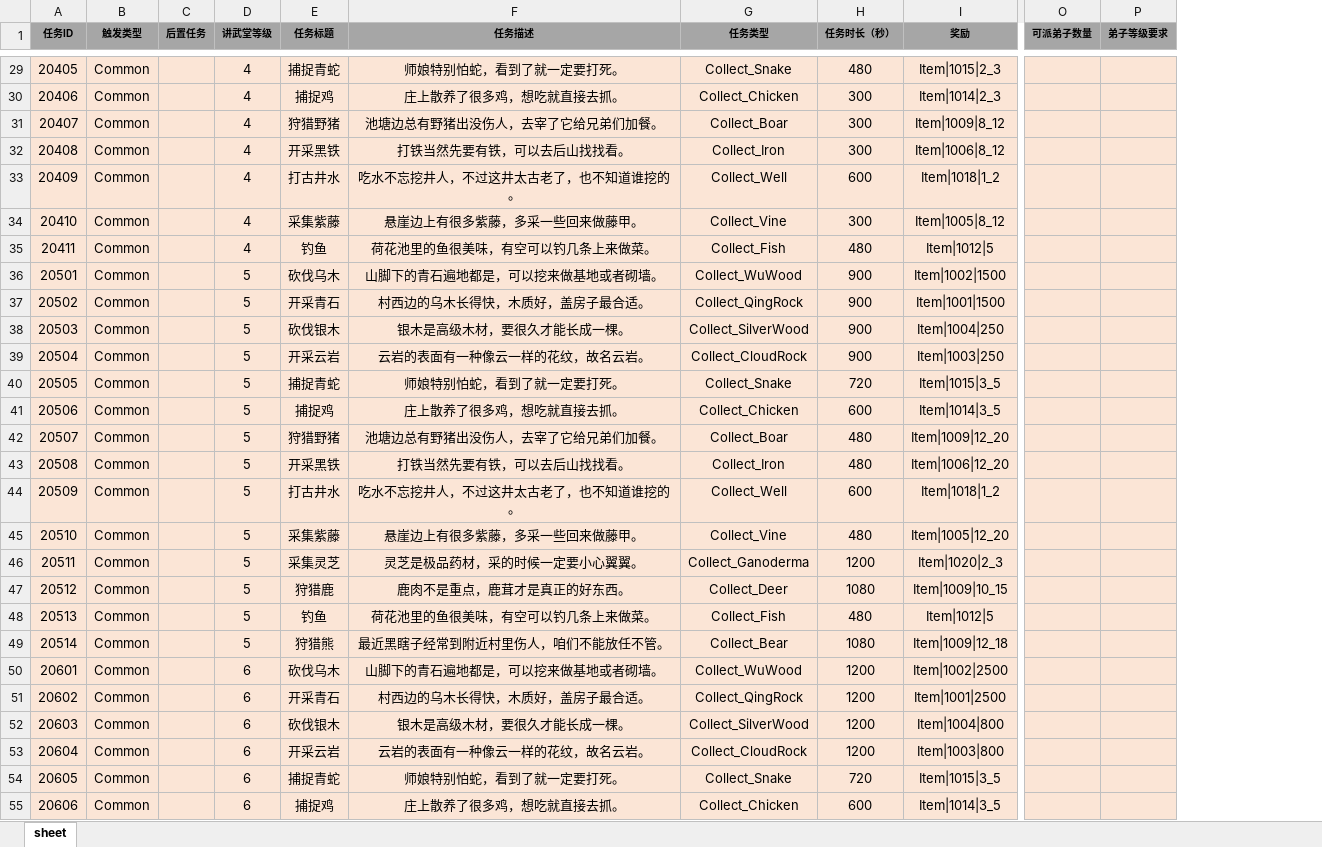
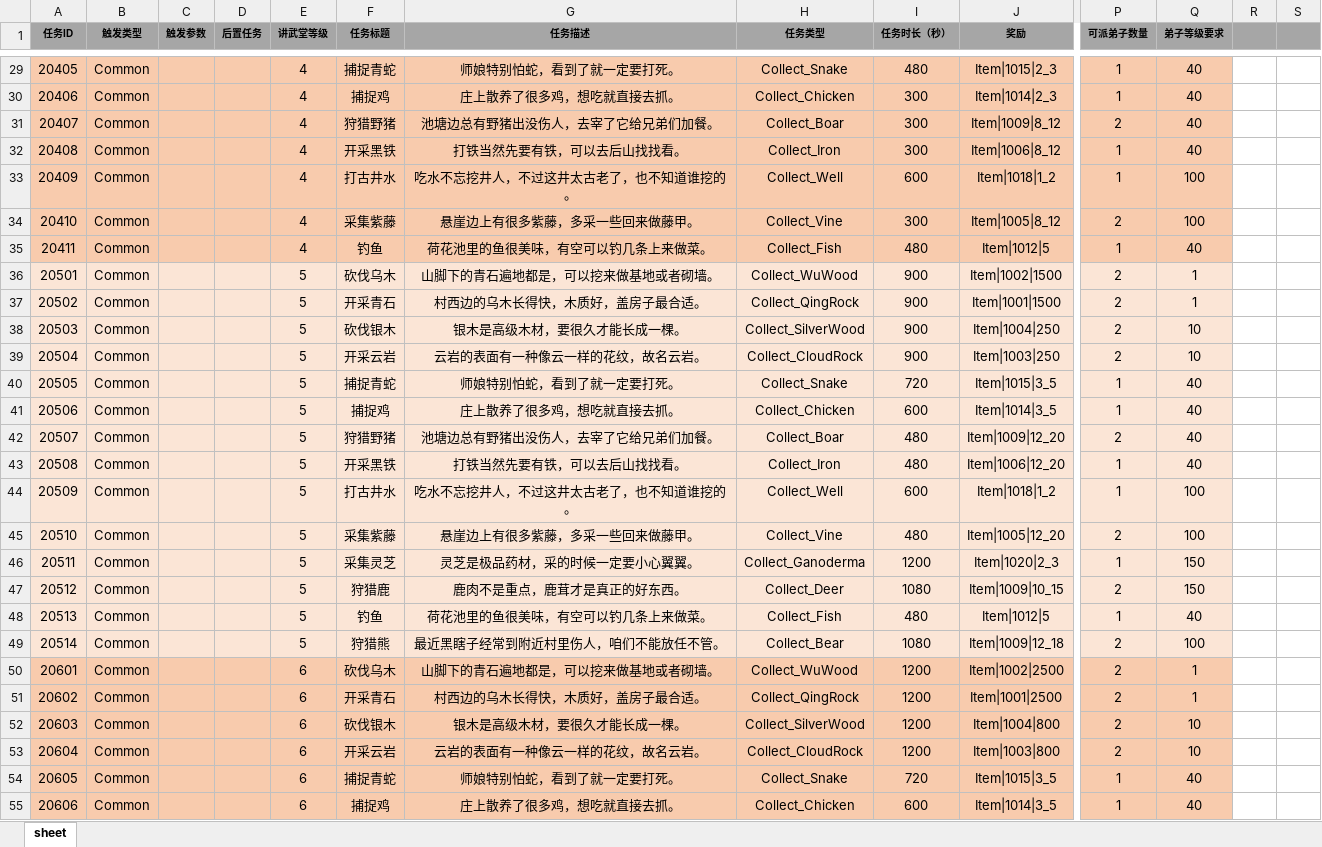
Before and after one commit to tkonexhh/simswordsman, an Excel workbook: Tables/Sources/gameplay/MainTask/MainTask.xlsx, sheet sheet, drawn as a sheet; only a part is shown, gaps mark what is left out; values as stored, in another font and other column widths than the file's, no borders; addresses are those after the commit; the diff covers the shown part only; the diff names each change by its address in the sheet, - before the commit and + after, or states it on an @@ line.

```diff
--- a/Tables/Sources/gameplay/MainTask/MainTask.xlsx (sheet sheet)
+++ b/Tables/Sources/gameplay/MainTask/MainTask.xlsx (sheet sheet)
+column C (触发参数), empty
+column R, empty
+column S, empty
-A29:B35 fill: #FBE5D6
+A29:B35 fill: #F8CBAD
-D29:Q35 fill: #FBE5D6
+D29:Q35 fill: #F8CBAD
-P29:P30 (可派弟子数量): (empty)
+P29:P30 (可派弟子数量): 1
-Q29:Q32 (弟子等级要求): (empty)
+Q29:Q32 (弟子等级要求): 40
-P31 (可派弟子数量): (empty)
+P31 (可派弟子数量): 2
-P32:P33 (可派弟子数量): (empty)
+P32:P33 (可派弟子数量): 1
-Q33:Q34 (弟子等级要求): (empty)
+Q33:Q34 (弟子等级要求): 100
-P34 (可派弟子数量): (empty)
+P34 (可派弟子数量): 2
-P35 (可派弟子数量): (empty)
+P35 (可派弟子数量): 1
-Q35 (弟子等级要求): (empty)
+Q35 (弟子等级要求): 40
-P36:P39 (可派弟子数量): (empty)
+P36:P39 (可派弟子数量): 2
-Q36:Q37 (弟子等级要求): (empty)
+Q36:Q37 (弟子等级要求): 1
-Q38:Q39 (弟子等级要求): (empty)
+Q38:Q39 (弟子等级要求): 10
-P40:P41 (可派弟子数量): (empty)
+P40:P41 (可派弟子数量): 1
-Q40:Q43 (弟子等级要求): (empty)
+Q40:Q43 (弟子等级要求): 40
-P42 (可派弟子数量): (empty)
+P42 (可派弟子数量): 2
-P43:P44 (可派弟子数量): (empty)
+P43:P44 (可派弟子数量): 1
-Q44:Q45 (弟子等级要求): (empty)
+Q44:Q45 (弟子等级要求): 100
-P45 (可派弟子数量): (empty)
+P45 (可派弟子数量): 2
-P46 (可派弟子数量): (empty)
+P46 (可派弟子数量): 1
-Q46:Q47 (弟子等级要求): (empty)
+Q46:Q47 (弟子等级要求): 150
-P47 (可派弟子数量): (empty)
+P47 (可派弟子数量): 2
-P48 (可派弟子数量): (empty)
+P48 (可派弟子数量): 1
-Q48 (弟子等级要求): (empty)
+Q48 (弟子等级要求): 40
-P49:P53 (可派弟子数量): (empty)
+P49:P53 (可派弟子数量): 2
-Q49 (弟子等级要求): (empty)
+Q49 (弟子等级要求): 100
-A50:B55 fill: #FBE5D6
+A50:B55 fill: #F8CBAD
-D50:Q55 fill: #FBE5D6
+D50:Q55 fill: #F8CBAD
-Q50:Q51 (弟子等级要求): (empty)
+Q50:Q51 (弟子等级要求): 1
-Q52:Q53 (弟子等级要求): (empty)
+Q52:Q53 (弟子等级要求): 10
-P54:P55 (可派弟子数量): (empty)
+P54:P55 (可派弟子数量): 1
-Q54:Q55 (弟子等级要求): (empty)
+Q54:Q55 (弟子等级要求): 40
```
Also changed, not shown: 126 edited cells and cell formats elsewhere in this sheet, Tables/Sources/gameplay/DailySignin/DailySignin.xlsx, Tables/Sources/gameplay/Item/ItemConfig.xlsx, 3 other files.
